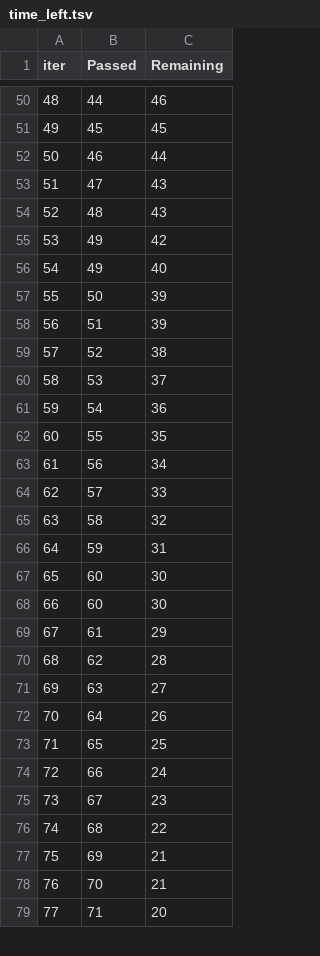
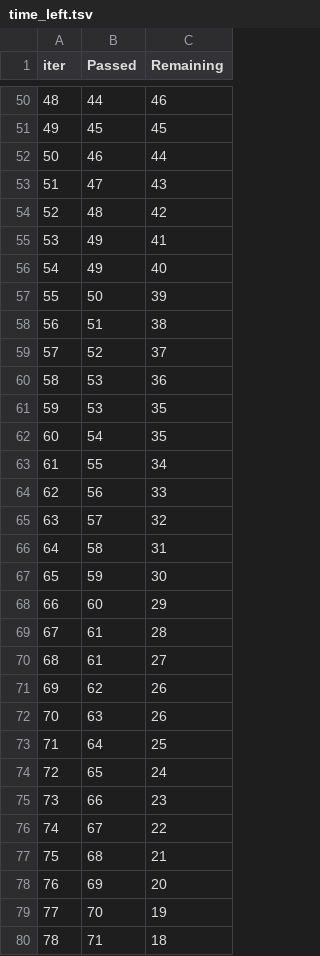
Before and after one commit to Sujata2017/MLOps-AWS, a TSV file: catboost_info/time_left.tsv, drawn as a sheet; only a part is shown, gaps mark what is left out; removed rows and columns are numbered as before the commit, all else as after; the diff covers the shown part only; the diff names each change by its address in the sheet, - before the commit and + after, or states it on an @@ line.

```diff
--- a/catboost_info/time_left.tsv
+++ b/catboost_info/time_left.tsv
@@ column A (iter) renumbered between rows 7 and 101 @@
-C54 (Remaining): 43
+C54 (Remaining): 42
-C55 (Remaining): 42
+C55 (Remaining): 41
-C58 (Remaining): 39
+C58 (Remaining): 38
-C59 (Remaining): 38
+C59 (Remaining): 37
-C60 (Remaining): 37
+C60 (Remaining): 36
+row 61: 59 | 53 | 35
-C62 (Remaining): 36
+C62 (Remaining): 35
-C63 (Remaining): 35
+C63 (Remaining): 34
-C64 (Remaining): 34
+C64 (Remaining): 33
-C65 (Remaining): 33
+C65 (Remaining): 32
-C66 (Remaining): 32
+C66 (Remaining): 31
-C67 (Remaining): 31
+C67 (Remaining): 30
-C68 (Remaining): 30
+C68 (Remaining): 29
-row 68: 66 | 60 | 30
-C69 (Remaining): 29
+C69 (Remaining): 28
+row 70: 68 | 61 | 27
-C71 (Remaining): 28
+C71 (Remaining): 26
-C72 (Remaining): 27
+C72 (Remaining): 26
-C73 (Remaining): 26
+C73 (Remaining): 25
-C74 (Remaining): 25
+C74 (Remaining): 24
-C75 (Remaining): 24
+C75 (Remaining): 23
-C76 (Remaining): 23
+C76 (Remaining): 22
-C77 (Remaining): 22
+C77 (Remaining): 21
-C78 (Remaining): 21
+C78 (Remaining): 20
-C79 (Remaining): 21
+C79 (Remaining): 19
-C80 (Remaining): 20
+C80 (Remaining): 18
```
Also changed, not shown: 6 added rows, 7 removed rows and 53 edited cells elsewhere in this file, 7 other files.
